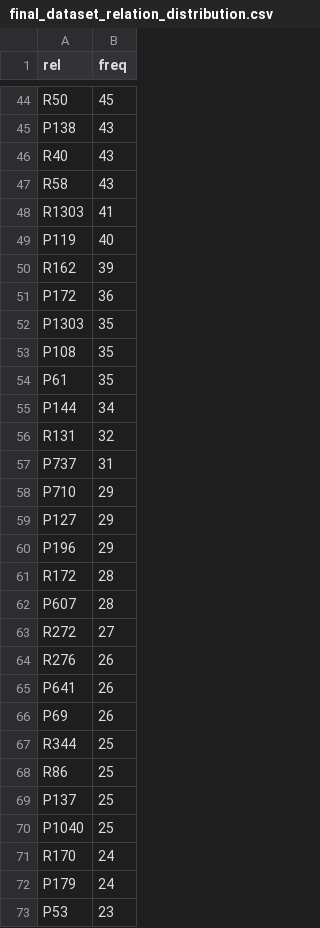
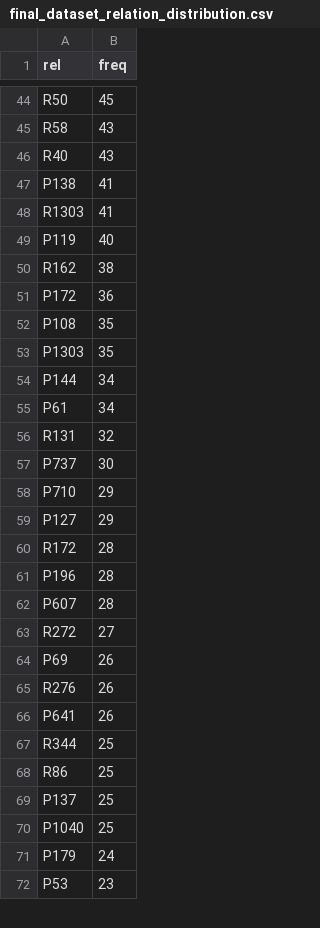
Before and after one commit to AskNowQA/VANiLLa, a CSV file: Dataset_Creation/data/Postprocessing/final_dataset_relation_distribution.csv, drawn as a sheet; only a part is shown, gaps mark what is left out; removed rows and columns are numbered as before the commit, all else as after; the diff covers the shown part only; the diff names each change by its address in the sheet, - before the commit and + after, or states it on an @@ line.

```diff
--- a/Dataset_Creation/data/Postprocessing/final_dataset_relation_distribution.csv
+++ b/Dataset_Creation/data/Postprocessing/final_dataset_relation_distribution.csv
-A45 (rel): P138
+A45 (rel): R58
-row 47: R58 | 43
+row 47: P138 | 41
-B50 (freq): 39
+B50 (freq): 38
@@ row 53 moved to row 52: P108 @@
-row 54: P61 | 35
+row 55: P61 | 34
-B57 (freq): 31
+B57 (freq): 30
-row 60: P196 | 29
+row 61: P196 | 28
@@ row 66 moved to row 64: P69 @@
-row 71: R170 | 24
```
Also changed, not shown: 3 added rows, 2 removed rows, 3 moved rows and 9 edited cells elsewhere in this file, 9 other files.
